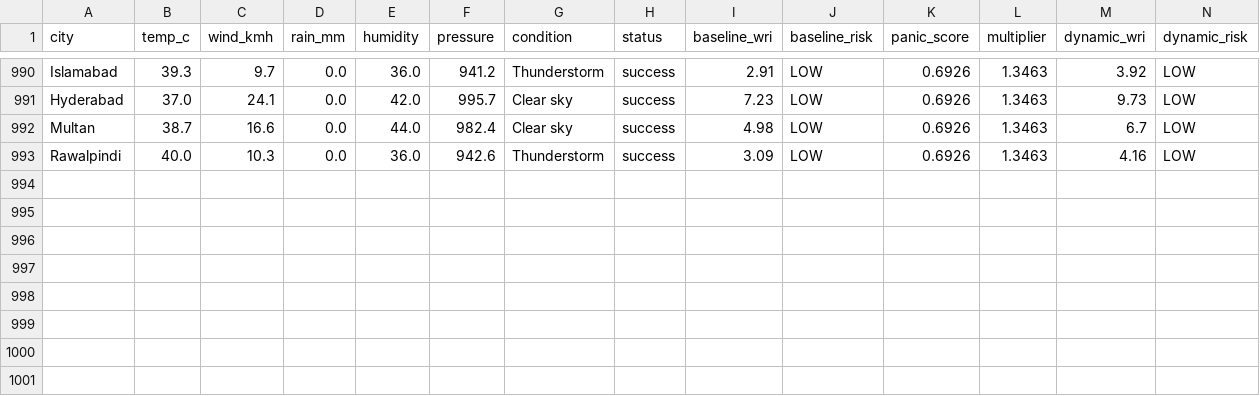
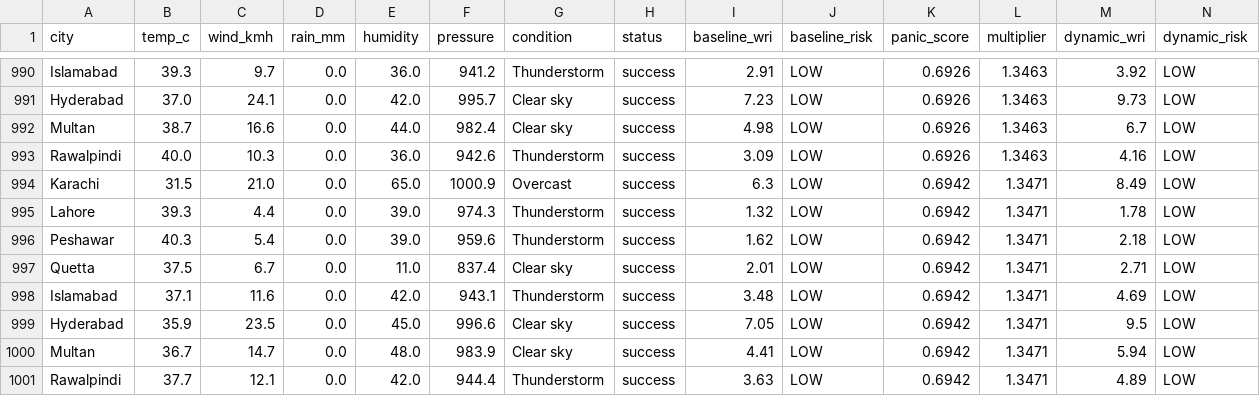
Before and after one commit to baighafsa/pakistan-disaster-forecasting, a CSV file: data/30day_wri_tracking.csv, drawn as a sheet; only a part is shown, gaps mark what is left out; rows hold the shown columns only; the diff names each change by its address in the sheet, - before the commit and + after, or states it on an @@ line.

```diff
--- a/data/30day_wri_tracking.csv
+++ b/data/30day_wri_tracking.csv
+row 994: Karachi | 31.5 | 21.0 | 0.0 | 65.0 | 1000.9 | Overcast | success | 6.3 | LOW | 0.6942 | 1.3471 | 8.49 | LOW
+row 995: Lahore | 39.3 | 4.4 | 0.0 | 39.0 | 974.3 | Thunderstorm | success | 1.32 | LOW | 0.6942 | 1.3471 | 1.78 | LOW
+row 996: Peshawar | 40.3 | 5.4 | 0.0 | 39.0 | 959.6 | Thunderstorm | success | 1.62 | LOW | 0.6942 | 1.3471 | 2.18 | LOW
+row 997: Quetta | 37.5 | 6.7 | 0.0 | 11.0 | 837.4 | Clear sky | success | 2.01 | LOW | 0.6942 | 1.3471 | 2.71 | LOW
+row 998: Islamabad | 37.1 | 11.6 | 0.0 | 42.0 | 943.1 | Thunderstorm | success | 3.48 | LOW | 0.6942 | 1.3471 | 4.69 | LOW
+row 999: Hyderabad | 35.9 | 23.5 | 0.0 | 45.0 | 996.6 | Clear sky | success | 7.05 | LOW | 0.6942 | 1.3471 | 9.5 | LOW
+row 1000: Multan | 36.7 | 14.7 | 0.0 | 48.0 | 983.9 | Clear sky | success | 4.41 | LOW | 0.6942 | 1.3471 | 5.94 | LOW
+row 1001: Rawalpindi | 37.7 | 12.1 | 0.0 | 42.0 | 944.4 | Thunderstorm | success | 3.63 | LOW | 0.6942 | 1.3471 | 4.89 | LOW
```
Also changed, not shown: data/daily_alerts.csv, 1 other file.
